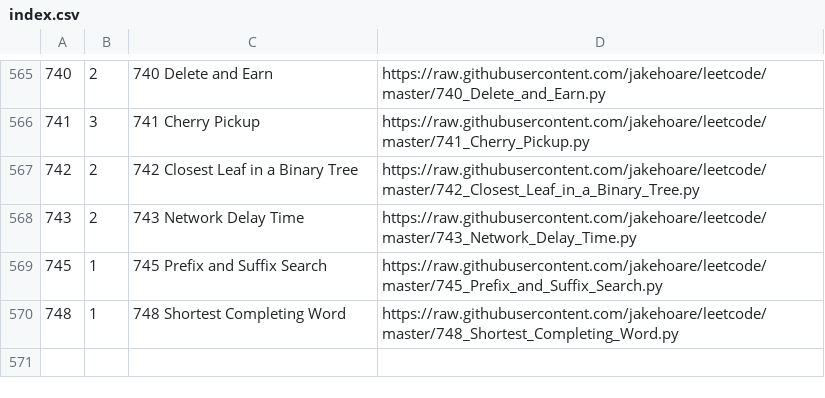
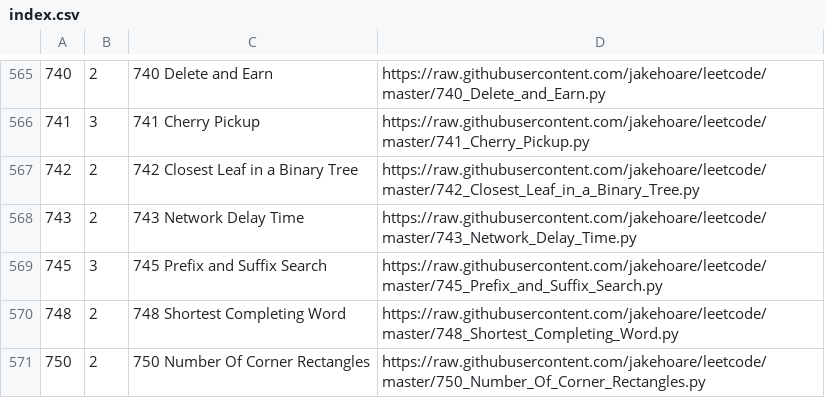
Before and after one commit to jakehoare/leetcode, a CSV file: index.csv, drawn as a sheet; only a part is shown, gaps mark what is left out.

Commit message:
Update index.

```diff
--- a/index.csv
+++ b/index.csv
@@ -568,3 +568,4 @@
 743,2,743 Network Delay Time,https://raw.githubusercontent.com/jakehoare/leetcode/master/743_Network_Delay_Time.py
-745,1,745 Prefix and Suffix Search,https://raw.githubusercontent.com/jakehoare/leetcode/master/745_Prefix_and_Suffix_Search.py
-748,1,748 Shortest Completing Word,https://raw.githubusercontent.com/jakehoare/leetcode/master/748_Shortest_Completing_Word.py
+745,3,745 Prefix and Suffix Search,https://raw.githubusercontent.com/jakehoare/leetcode/master/745_Prefix_and_Suffix_Search.py
+748,2,748 Shortest Completing Word,https://raw.githubusercontent.com/jakehoare/leetcode/master/748_Shortest_Completing_Word.py
+750,2,750 Number Of Corner Rectangles,https://raw.githubusercontent.com/jakehoare/leetcode/master/750_Number_Of_Corner_Rectangles.py
```
